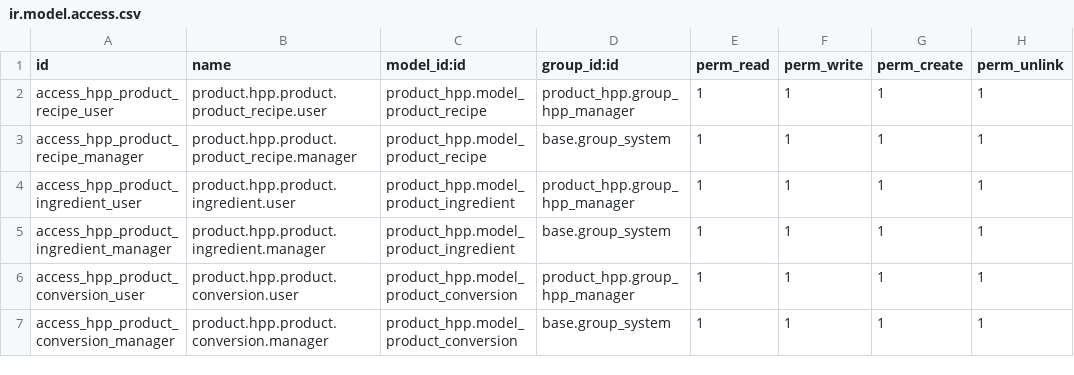
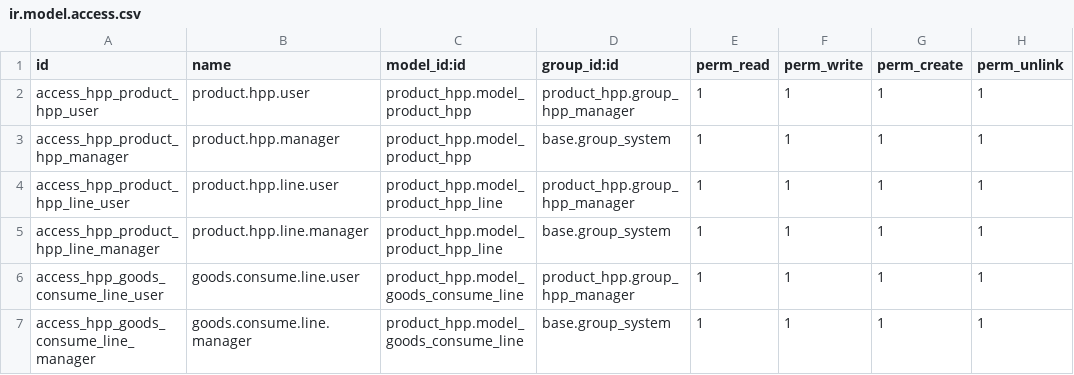
Before and after one commit to ipinGit/odoo_cafe, a CSV file: product_hpp/security/ir.model.access.csv, drawn as a sheet.

```diff
--- a/product_hpp/security/ir.model.access.csv
+++ b/product_hpp/security/ir.model.access.csv
@@ -1,7 +1,7 @@
 id,name,model_id:id,group_id:id,perm_read,perm_write,perm_create,perm_unlink
-access_hpp_product_recipe_user,product.hpp.product.product_recipe.user,product_hpp.model_product_recipe,product_hpp.group_hpp_manager,1,1,1,1
-access_hpp_product_recipe_manager,product.hpp.product.product_recipe.manager,product_hpp.model_product_recipe,base.group_system,1,1,1,1
-access_hpp_product_ingredient_user,product.hpp.product.ingredient.user,product_hpp.model_product_ingredient,product_hpp.group_hpp_manager,1,1,1,1
-access_hpp_product_ingredient_manager,product.hpp.product.ingredient.manager,product_hpp.model_product_ingredient,base.group_system,1,1,1,1
-access_hpp_product_conversion_user,product.hpp.product.conversion.user,product_hpp.model_product_conversion,product_hpp.group_hpp_manager,1,1,1,1
-access_hpp_product_conversion_manager,product.hpp.product.conversion.manager,product_hpp.model_product_conversion,base.group_system,1,1,1,1
+access_hpp_product_hpp_user,product.hpp.user,product_hpp.model_product_hpp,product_hpp.group_hpp_manager,1,1,1,1
+access_hpp_product_hpp_manager,product.hpp.manager,product_hpp.model_product_hpp,base.group_system,1,1,1,1
+access_hpp_product_hpp_line_user,product.hpp.line.user,product_hpp.model_product_hpp_line,product_hpp.group_hpp_manager,1,1,1,1
+access_hpp_product_hpp_line_manager,product.hpp.line.manager,product_hpp.model_product_hpp_line,base.group_system,1,1,1,1
+access_hpp_goods_consume_line_user,goods.consume.line.user,product_hpp.model_goods_consume_line,product_hpp.group_hpp_manager,1,1,1,1
+access_hpp_goods_consume_line_manager,goods.consume.line.manager,product_hpp.model_goods_consume_line,base.group_system,1,1,1,1
```
Also changed, not shown: 9 other files.
